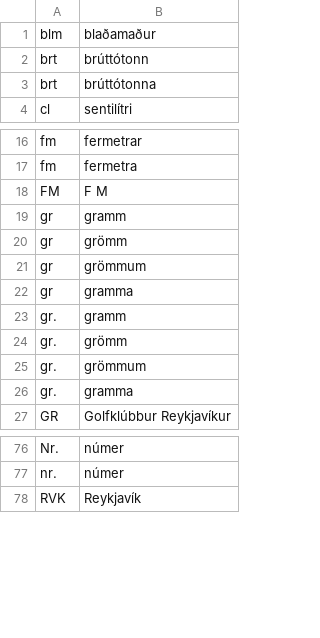
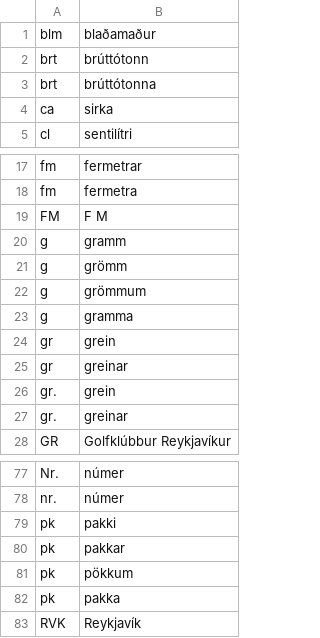
Before and after one commit to cadia-lvl/Icelandic-textnorm, a TSV file: normalizing/data/thrax_grammar/verbalize/abbreviations.tsv, drawn as a sheet; only a part is shown, gaps mark what is left out.

Commit message:
abbr. added

```diff
--- a/normalizing/data/thrax_grammar/verbalize/abbreviations.tsv
+++ b/normalizing/data/thrax_grammar/verbalize/abbreviations.tsv
@@ -3,2 +3,3 @@ brt	brúttótonn
 brt	brúttótonna
+ca	sirka
 cl	sentilítri
@@ -18,10 +19,10 @@ fm	fermetra
 FM	F M
-gr	gramm
-gr	grömm
-gr	grömmum
-gr	gramma
-gr.	gramm
-gr.	grömm
-gr.	grömmum
-gr.	gramma
+g	gramm
+g	grömm
+g	grömmum
+g	gramma
+gr	grein
+gr	greinar
+gr.	grein
+gr.	greinar
 GR	Golfklúbbur Reykjavíkur
@@ -77,2 +78,6 @@ Nr.	númer
 nr.	númer
+pk	pakki
+pk	pakkar
+pk	pökkum
+pk	pakka
 RVK	Reykjavík
```
